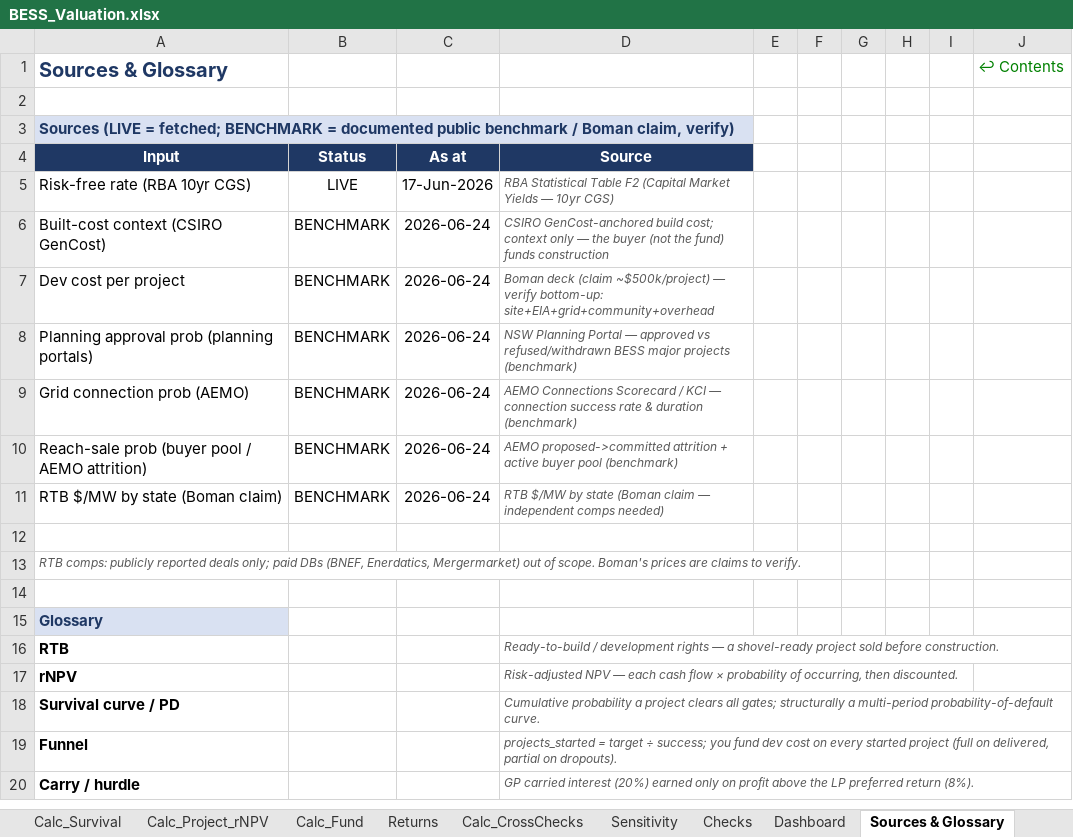
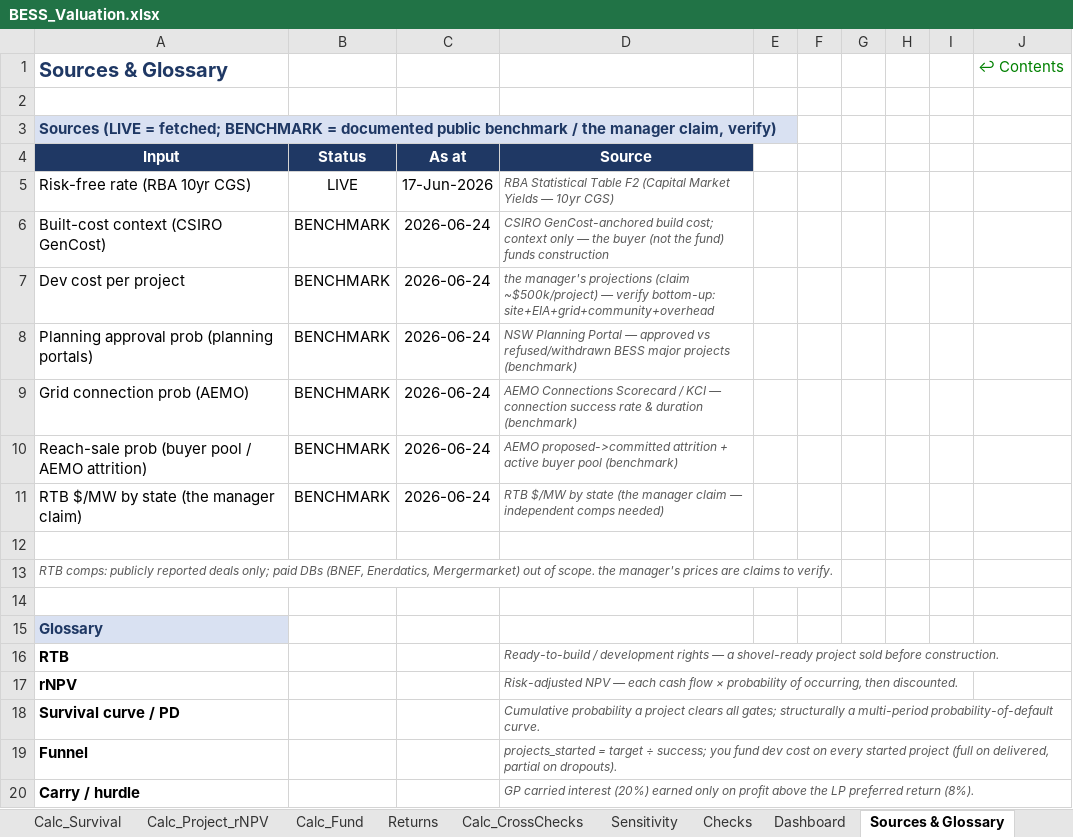
Before and after one commit to Janeqw/PE_Battery-Energy-Storage-System-BESS, an Excel workbook: financial_models/BESS_Valuation.xlsx, sheet Sources & Glossary, drawn as a sheet; only a part is shown; values as stored, in another font and other column widths than the file's, no borders; the diff names each change by its address in the sheet, - before the commit and + after, or states it on an @@ line.

Commit message:
docs: expand all acronyms to full names; add per-finding data source + method + calculation; remove real names (manager/committee) repo-wide for a generic public artefact

```diff
--- a/financial_models/BESS_Valuation.xlsx (sheet Sources & Glossary)
+++ b/financial_models/BESS_Valuation.xlsx (sheet Sources & Glossary)
-A3 (Input): …benchmark / Boman claim, verify)
+A3 (Input): …benchmark / the manager claim, verify)
-D7 (Source): Boman deck (claim ~$500k/project)…
+D7 (Source): the manager's projections (claim ~$500k/project)…
-A11 (Input): RTB $/MW by state (Boman claim)
+A11 (Input): RTB $/MW by state (the manager claim)
-D11 (Source): …by state (Boman claim —…
+D11 (Source): …by state (the manager claim —…
-A13 (Input): …of scope. Boman's prices are…
+A13 (Input): …of scope. the manager's prices are…
```
Also changed, not shown: sheet Inputs, sheet Cover, sheet Calc_Survival, sheet Dashboard, sheet Scenarios, 15 other files.
